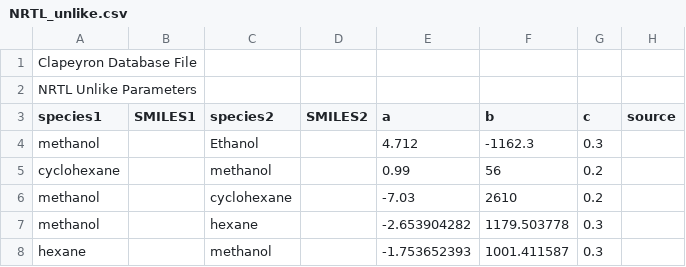
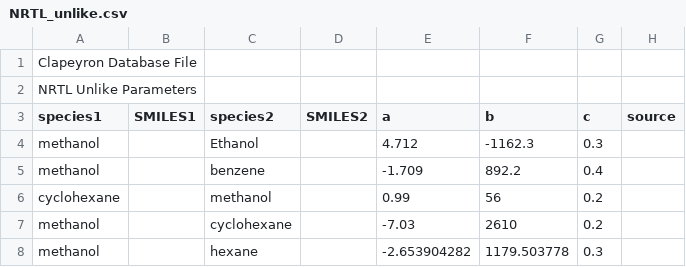
Before and after one commit to ClapeyronThermo/Clapeyron.jl, a CSV file: database/Activity/NRTL/NRTL_unlike.csv, drawn as a sheet; only a part is shown; the shorter side is filled out with more unchanged rows.

```diff
--- a/database/Activity/NRTL/NRTL_unlike.csv
+++ b/database/Activity/NRTL/NRTL_unlike.csv
@@ -4,2 +4,3 @@ species1,SMILES1,species2,SMILES2,a,b,c,source
 methanol,,Ethanol,,4.712,-1162.3,0.3,
+methanol,,benzene,,-1.709,892.2,0.4,
 cyclohexane,,methanol,,0.99,56,0.2,
```
Also changed, not shown: database/SAFT/PCSAFT/PCSAFT_unlike.csv.
